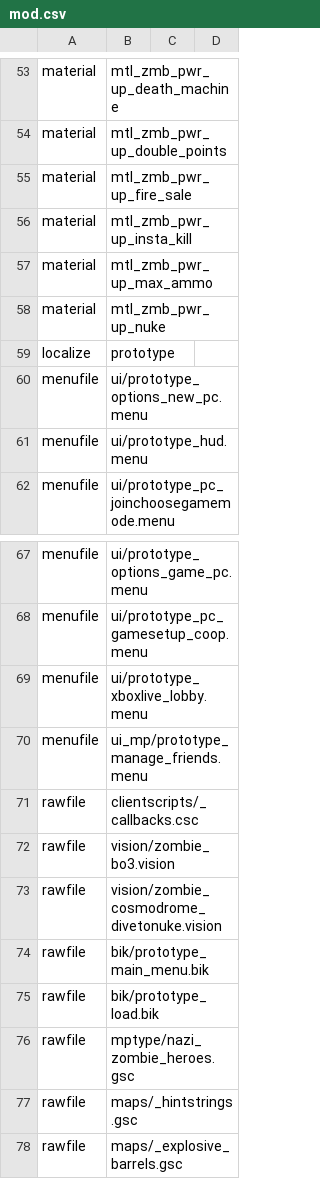
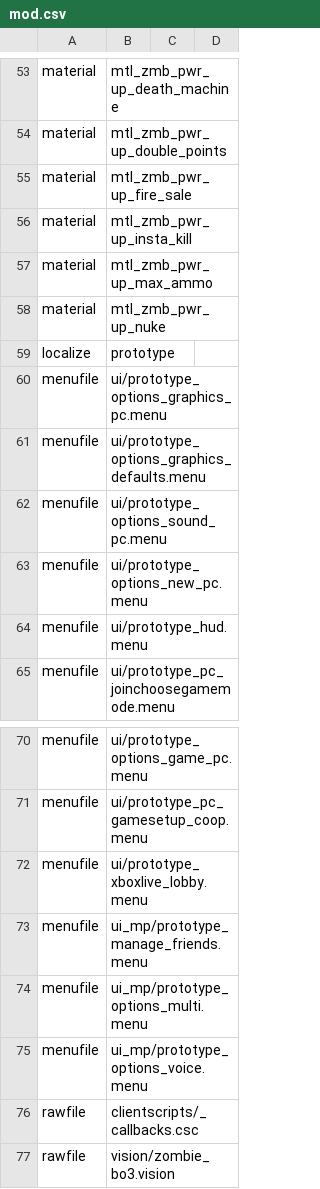
Before and after one commit to Keyware-Digital/NDU-Reloaded, a CSV file: mod.csv, drawn as a sheet; only a part is shown, gaps mark what is left out; the shorter side is filled out with more unchanged rows.

Commit message:
updated menus (not finished), added borderless fullscreen, removed needless switch

```diff
--- a/mod.csv
+++ b/mod.csv
@@ -59,2 +59,5 @@ material,mtl_zmb_pwr_up_nuke
 localize,prototype
+menufile,ui/prototype_options_graphics_pc.menu
+menufile,ui/prototype_options_graphics_defaults.menu
+menufile,ui/prototype_options_sound_pc.menu
 menufile,ui/prototype_options_new_pc.menu
@@ -70,2 +73,4 @@ menufile,ui/prototype_xboxlive_lobby.menu
 menufile,ui_mp/prototype_manage_friends.menu
+menufile,ui_mp/prototype_options_multi.menu
+menufile,ui_mp/prototype_options_voice.menu
 rawfile,clientscripts/_callbacks.csc
```
Also changed, not shown: 11 other files.
